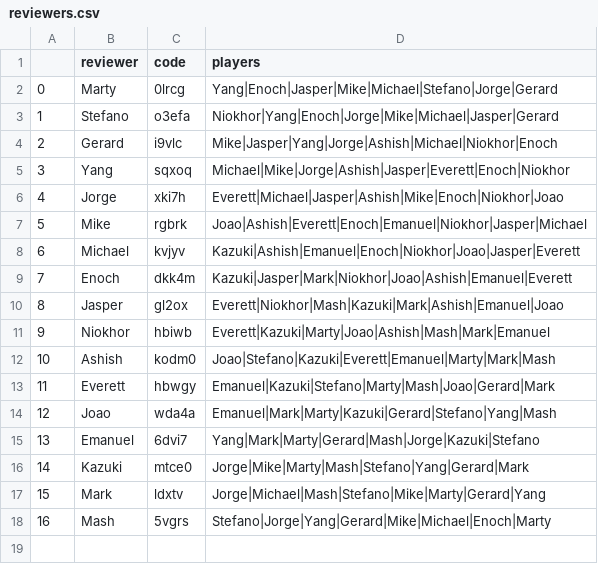
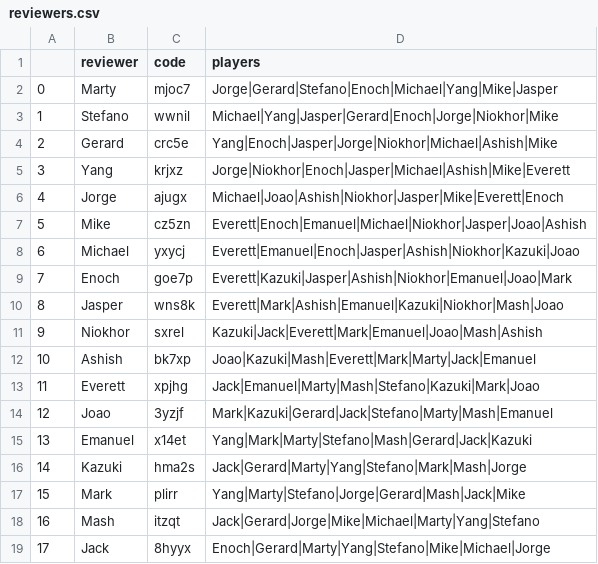
Before and after one commit to joeDiHare/playerevals, a CSV file: app/app/playerevals/reviewers.csv, drawn as a sheet.

Commit message:
added player eval view

```diff
--- a/app/app/playerevals/reviewers.csv
+++ b/app/app/playerevals/reviewers.csv
@@ -1,18 +1,19 @@
 ,reviewer,code,players
-0,Marty,0lrcg,Yang|Enoch|Jasper|Mike|Michael|Stefano|Jorge|Gerard
-1,Stefano,o3efa,Niokhor|Yang|Enoch|Jorge|Mike|Michael|Jasper|Gerard
-2,Gerard,i9vlc,Mike|Jasper|Yang|Jorge|Ashish|Michael|Niokhor|Enoch
-3,Yang,sqxoq,Michael|Mike|Jorge|Ashish|Jasper|Everett|Enoch|Niokhor
-4,Jorge,xki7h,Everett|Michael|Jasper|Ashish|Mike|Enoch|Niokhor|Joao
-5,Mike,rgbrk,Joao|Ashish|Everett|Enoch|Emanuel|Niokhor|Jasper|Michael
-6,Michael,kvjyv,Kazuki|Ashish|Emanuel|Enoch|Niokhor|Joao|Jasper|Everett
-7,Enoch,dkk4m,Kazuki|Jasper|Mark|Niokhor|Joao|Ashish|Emanuel|Everett
-8,Jasper,gl2ox,Everett|Niokhor|Mash|Kazuki|Mark|Ashish|Emanuel|Joao
-9,Niokhor,hbiwb,Everett|Kazuki|Marty|Joao|Ashish|Mash|Mark|Emanuel
-10,Ashish,kodm0,Joao|Stefano|Kazuki|Everett|Emanuel|Marty|Mark|Mash
-11,Everett,hbwgy,Emanuel|Kazuki|Stefano|Marty|Mash|Joao|Gerard|Mark
-12,Joao,wda4a,Emanuel|Mark|Marty|Kazuki|Gerard|Stefano|Yang|Mash
-13,Emanuel,6dvi7,Yang|Mark|Marty|Gerard|Mash|Jorge|Kazuki|Stefano
-14,Kazuki,mtce0,Jorge|Mike|Marty|Mash|Stefano|Yang|Gerard|Mark
-15,Mark,ldxtv,Jorge|Michael|Mash|Stefano|Mike|Marty|Gerard|Yang
-16,Mash,5vgrs,Stefano|Jorge|Yang|Gerard|Mike|Michael|Enoch|Marty
+0,Marty,mjoc7,Jorge|Gerard|Stefano|Enoch|Michael|Yang|Mike|Jasper
+1,Stefano,wwnil,Michael|Yang|Jasper|Gerard|Enoch|Jorge|Niokhor|Mike
+2,Gerard,crc5e,Yang|Enoch|Jasper|Jorge|Niokhor|Michael|Ashish|Mike
+3,Yang,krjxz,Jorge|Niokhor|Enoch|Jasper|Michael|Ashish|Mike|Everett
+4,Jorge,ajugx,Michael|Joao|Ashish|Niokhor|Jasper|Mike|Everett|Enoch
+5,Mike,cz5zn,Everett|Enoch|Emanuel|Michael|Niokhor|Jasper|Joao|Ashish
+6,Michael,yxycj,Everett|Emanuel|Enoch|Jasper|Ashish|Niokhor|Kazuki|Joao
+7,Enoch,goe7p,Everett|Kazuki|Jasper|Ashish|Niokhor|Emanuel|Joao|Mark
+8,Jasper,wns8k,Everett|Mark|Ashish|Emanuel|Kazuki|Niokhor|Mash|Joao
+9,Niokhor,sxrel,Kazuki|Jack|Everett|Mark|Emanuel|Joao|Mash|Ashish
+10,Ashish,bk7xp,Joao|Kazuki|Mash|Everett|Mark|Marty|Jack|Emanuel
+11,Everett,xpjhg,Jack|Emanuel|Marty|Mash|Stefano|Kazuki|Mark|Joao
+12,Joao,3yzjf,Mark|Kazuki|Gerard|Jack|Stefano|Marty|Mash|Emanuel
+13,Emanuel,x14et,Yang|Mark|Marty|Stefano|Mash|Gerard|Jack|Kazuki
+14,Kazuki,hma2s,Jack|Gerard|Marty|Yang|Stefano|Mark|Mash|Jorge
+15,Mark,plirr,Yang|Marty|Stefano|Jorge|Gerard|Mash|Jack|Mike
+16,Mash,itzqt,Jack|Gerard|Jorge|Mike|Michael|Marty|Yang|Stefano
+17,Jack,8hyyx,Enoch|Gerard|Marty|Yang|Stefano|Mike|Michael|Jorge
```
Also changed, not shown: app/app/playerevals/players.csv, 18 other files.
